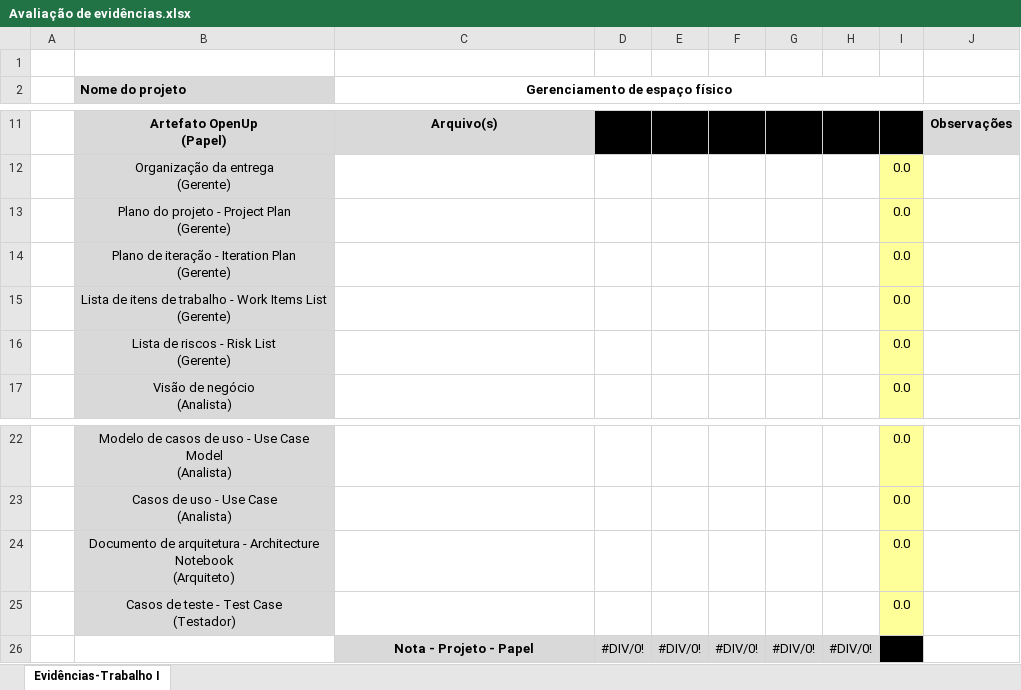
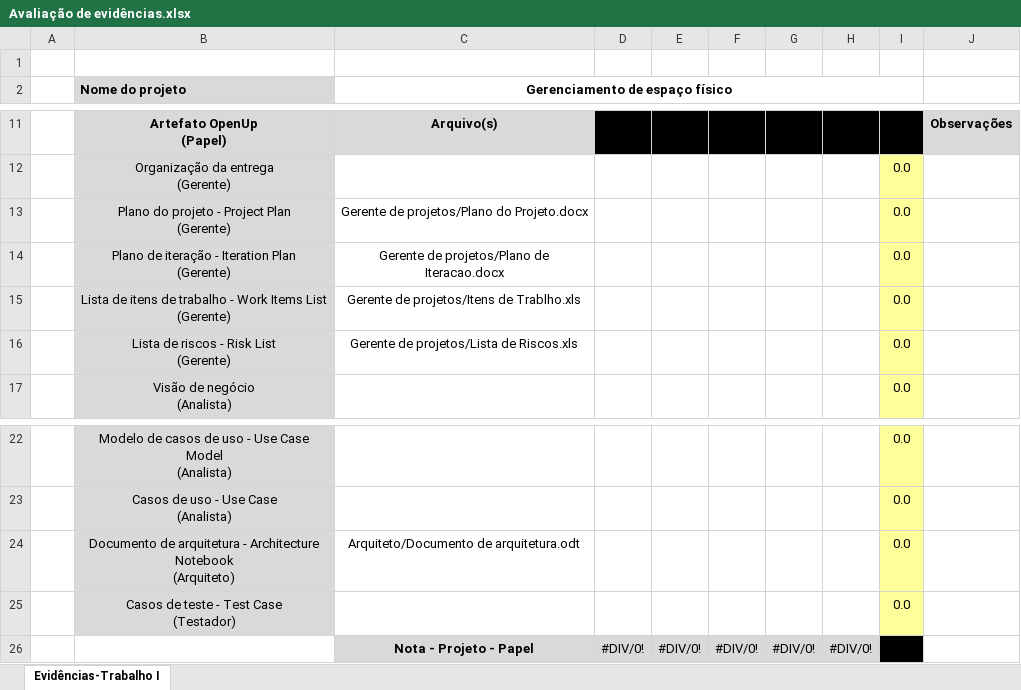
Before and after one commit to brunoccst/GerenciamentoDeEspacoFisico, an Excel workbook: Avaliação de evidências.xlsx, sheet Evidências-Trabalho I, drawn as a sheet; only a part is shown, gaps mark what is left out; values as stored, in another font and other column widths than the file's, no borders; the diff names each change by its address in the sheet, - before the commit and + after, or states it on an @@ line.

Commit message:
Enviando documentos do gerente da primeira iteracao

```diff
--- a/Avaliação de evidências.xlsx (sheet Evidências-Trabalho I)
+++ b/Avaliação de evidências.xlsx (sheet Evidências-Trabalho I)
-C13 (Gerenciamento de espaço físico): (empty)
+C13 (Gerenciamento de espaço físico): Gerente de projetos/Plano do Projeto.docx
-C14 (Gerenciamento de espaço físico): (empty)
+C14 (Gerenciamento de espaço físico): Gerente de projetos/Plano de Iteracao.docx
-C15 (Gerenciamento de espaço físico): (empty)
+C15 (Gerenciamento de espaço físico): Gerente de projetos/Itens de Trablho.xls
-C16 (Gerenciamento de espaço físico): (empty)
+C16 (Gerenciamento de espaço físico): Gerente de projetos/Lista de Riscos.xls
-C24 (Gerenciamento de espaço físico): (empty)
+C24 (Gerenciamento de espaço físico): Arquiteto/Documento de arquitetura.odt
```
Also changed, not shown: 5 other files.
